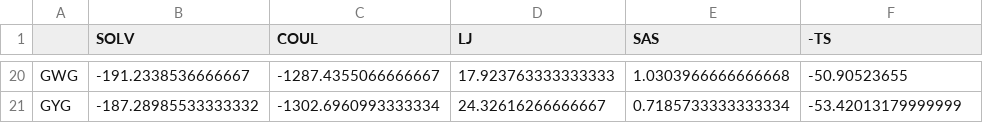
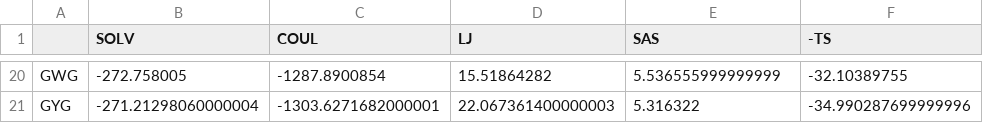
Before and after one commit to EinYakAmNil/CC-PBSA, a CSV file: ccpbsa/parameters/GXG.csv, drawn as a sheet; only a part is shown, gaps mark what is left out; the diff covers the shown part only; the diff names each change by its address in the sheet, - before the commit and + after, or states it on an @@ line.

```diff
--- a/ccpbsa/parameters/GXG.csv
+++ b/ccpbsa/parameters/GXG.csv
-B20 (SOLV): -191.2338536666667
+B20 (SOLV): -272.758005
-C20 (COUL): -1287.4355066666667
+C20 (COUL): -1287.8900854
-D20 (LJ): 17.923763333333333
+D20 (LJ): 15.51864282
-E20 (SAS): 1.0303966666666668
+E20 (SAS): 5.536555999999999
-F20 (-TS): -50.90523655
+F20 (-TS): -32.10389755
-B21 (SOLV): -187.28985533333332
+B21 (SOLV): -271.21298060000004
-C21 (COUL): -1302.6960993333334
+C21 (COUL): -1303.6271682000001
-D21 (LJ): 24.32616266666667
+D21 (LJ): 22.067361400000003
-E21 (SAS): 0.7185733333333334
+E21 (SAS): 5.316322
-F21 (-TS): -53.42013179999999
+F21 (-TS): -34.990287699999996
```
Also changed, not shown: 90 edited cells elsewhere in this file.
